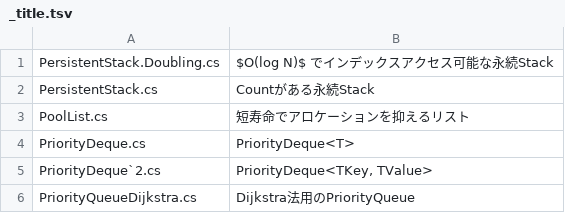
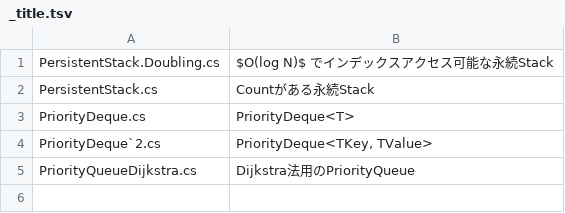
Before and after one commit to kzrnm/Kzrnm.Competitive, a TSV file: Library/Competitive.Library/Collection/_title.tsv, drawn as a sheet.

Commit message:
PoolList<T> は最大個数が決まってないと危ないので廃止

```diff
--- a/Library/Competitive.Library/Collection/_title.tsv
+++ b/Library/Competitive.Library/Collection/_title.tsv
@@ -2,3 +2,2 @@ PersistentStack.Doubling.cs	$O(log N)$ でインデックスアクセス可能
 PersistentStack.cs	Countがある永続Stack
-PoolList.cs	短寿命でアロケーションを抑えるリスト
 PriorityDeque.cs	PriorityDeque<T>
```
Also changed, not shown: 5 other files.
